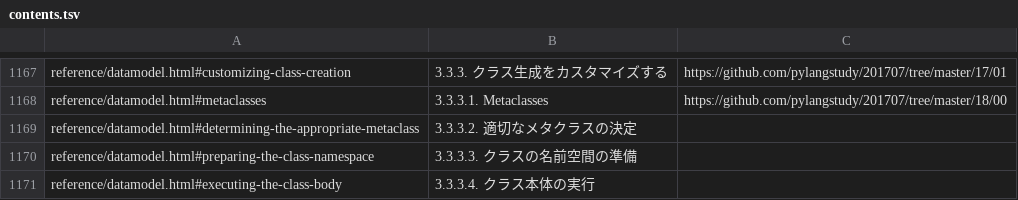
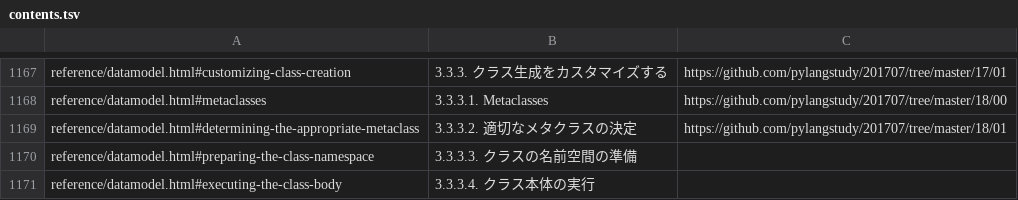
Before and after one commit to pylangstudy/docs.python.jp.Progress.v0, a TSV file: docs/contents.tsv, drawn as a sheet; only a part is shown, gaps mark what is left out.

Commit message:
https://docs.python.jp/3/reference/datamodel.html#determining-the-appropriate-metaclass

```diff
--- a/docs/contents.tsv
+++ b/docs/contents.tsv
@@ -1168,3 +1168,3 @@ reference/datamodel.html#customizing-class-creation	3.3.3. クラス生成をカ
 reference/datamodel.html#metaclasses	3.3.3.1. Metaclasses	https://github.com/pylangstudy/201707/tree/master/18/00
-reference/datamodel.html#determining-the-appropriate-metaclass	3.3.3.2. 適切なメタクラスの決定	
+reference/datamodel.html#determining-the-appropriate-metaclass	3.3.3.2. 適切なメタクラスの決定	https://github.com/pylangstudy/201707/tree/master/18/01
 reference/datamodel.html#preparing-the-class-namespace	3.3.3.3. クラスの名前空間の準備	
```
